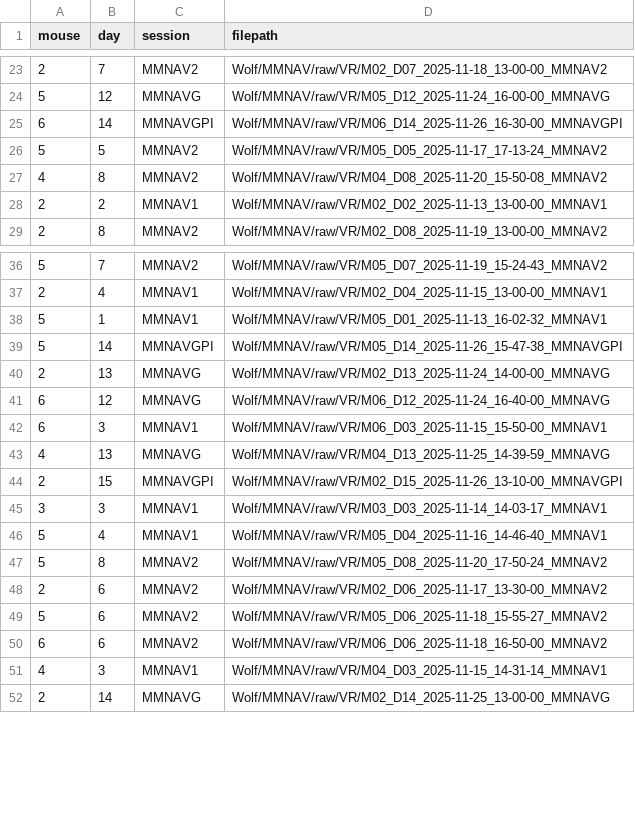
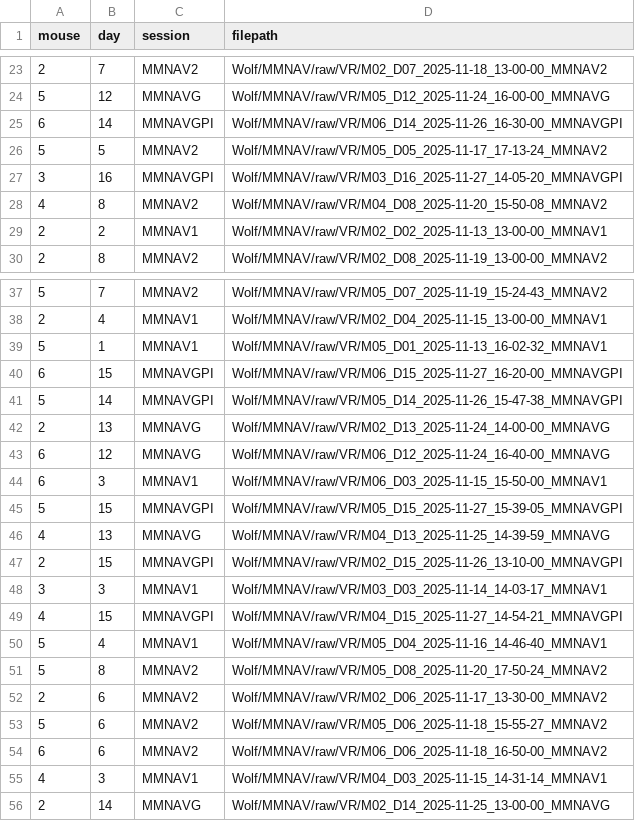
Before and after one commit to chrishalcrow/nolanlab-ephys, a CSV file: scripts/wolf/wolf_filepaths.csv, drawn as a sheet; only a part is shown, gaps mark what is left out.

Commit message:
nov 27 paths

```diff
--- a/scripts/wolf/wolf_filepaths.csv
+++ b/scripts/wolf/wolf_filepaths.csv
@@ -26,2 +26,3 @@ mouse,day,session,filepath
 5,5,MMNAV2,Wolf/MMNAV/raw/VR/M05_D05_2025-11-17_17-13-24_MMNAV2
+3,16,MMNAVGPI,Wolf/MMNAV/raw/VR/M03_D16_2025-11-27_14-05-20_MMNAVGPI
 4,8,MMNAV2,Wolf/MMNAV/raw/VR/M04_D08_2025-11-20_15-50-08_MMNAV2
@@ -38,2 +39,3 @@ mouse,day,session,filepath
 5,1,MMNAV1,Wolf/MMNAV/raw/VR/M05_D01_2025-11-13_16-02-32_MMNAV1
+6,15,MMNAVGPI,Wolf/MMNAV/raw/VR/M06_D15_2025-11-27_16-20-00_MMNAVGPI
 5,14,MMNAVGPI,Wolf/MMNAV/raw/VR/M05_D14_2025-11-26_15-47-38_MMNAVGPI
@@ -42,2 +44,3 @@ mouse,day,session,filepath
 6,3,MMNAV1,Wolf/MMNAV/raw/VR/M06_D03_2025-11-15_15-50-00_MMNAV1
+5,15,MMNAVGPI,Wolf/MMNAV/raw/VR/M05_D15_2025-11-27_15-39-05_MMNAVGPI
 4,13,MMNAVG,Wolf/MMNAV/raw/VR/M04_D13_2025-11-25_14-39-59_MMNAVG
@@ -45,2 +48,3 @@ mouse,day,session,filepath
 3,3,MMNAV1,Wolf/MMNAV/raw/VR/M03_D03_2025-11-14_14-03-17_MMNAV1
+4,15,MMNAVGPI,Wolf/MMNAV/raw/VR/M04_D15_2025-11-27_14-54-21_MMNAVGPI
 5,4,MMNAV1,Wolf/MMNAV/raw/VR/M05_D04_2025-11-16_14-46-40_MMNAV1
```
